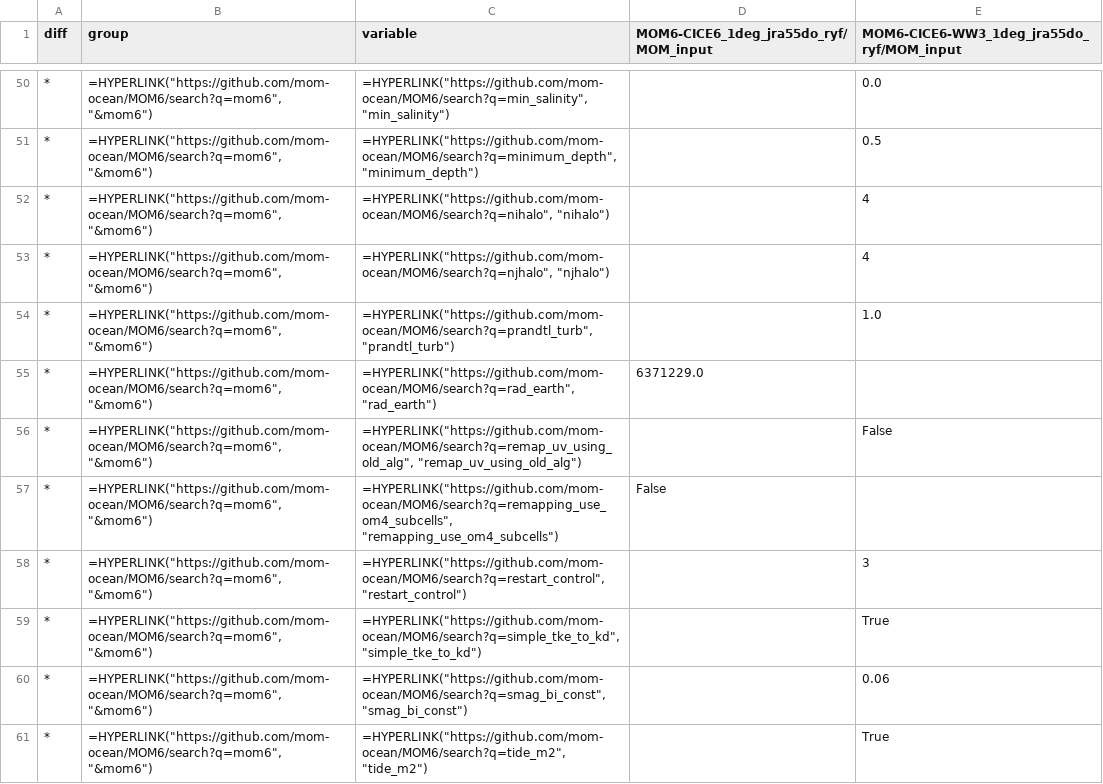
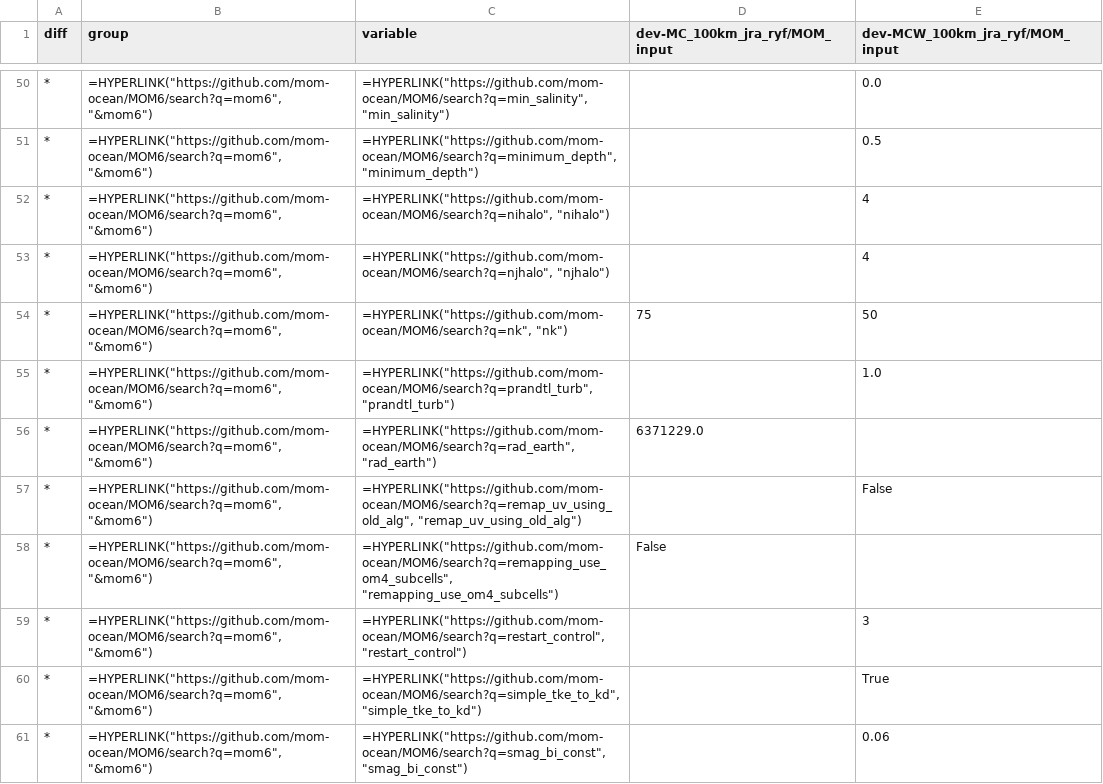
Before and after one commit to COSIMA/access-om3-doc, a CSV file: tables/MOM_input/MOM6-CICE6_MOM6-CICE6-WW3_nml_diff.csv, drawn as a sheet; only a part is shown, gaps mark what is left out; the shorter side is filled out with more unchanged rows; the diff names each change by its address in the sheet, - before the commit and + after, or states it on an @@ line.

```diff
--- a/tables/MOM_input/MOM6-CICE6_MOM6-CICE6-WW3_nml_diff.csv
+++ b/tables/MOM_input/MOM6-CICE6_MOM6-CICE6-WW3_nml_diff.csv
-D1: MOM6-CICE6_1deg_jra55do_ryf/MOM_input
+D1: dev-MC_100km_jra_ryf/MOM_input
-E1: MOM6-CICE6-WW3_1deg_jra55do_ryf/MOM_input
+E1: dev-MCW_100km_jra_ryf/MOM_input
+row 54: * | =HYPERLINK("https://github.com/mom-ocean/MOM6/search?q=mom6", "&mom6") | =HYPERLINK("https://github.com/mom-ocean/MOM6/search?q=nk", "nk") | 75 | 50
```
Also changed, not shown: tables/MOM_input/GFDL-OM4-OM5_nml.csv, tables/MOM_input/GFDL-OM4-OM5_nml_diff.csv, 47 other files.
